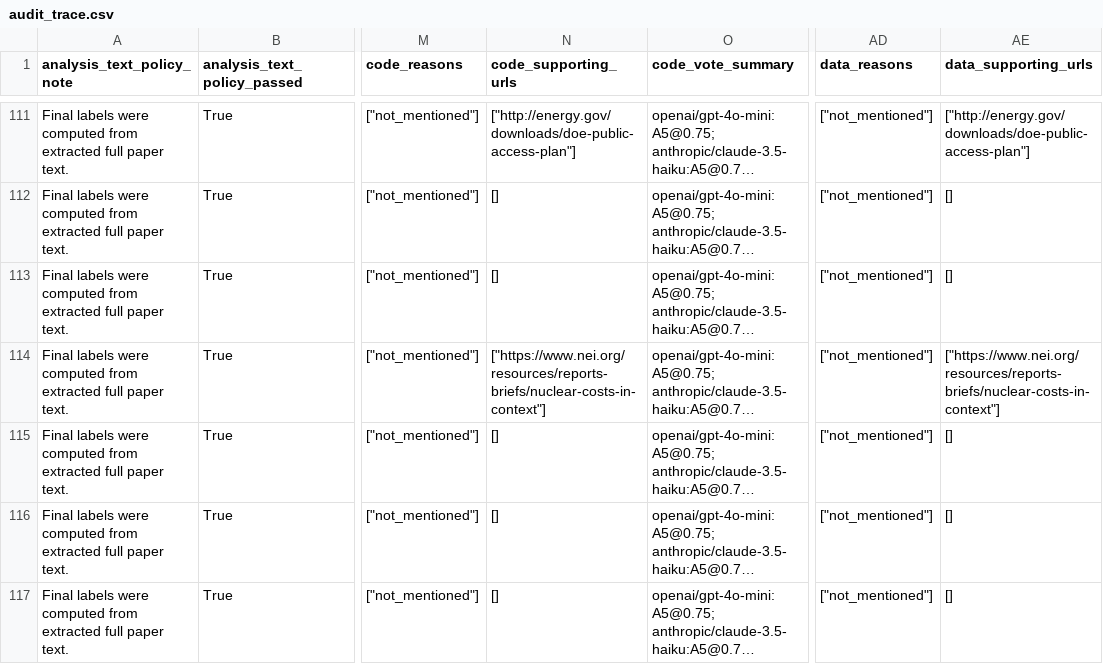
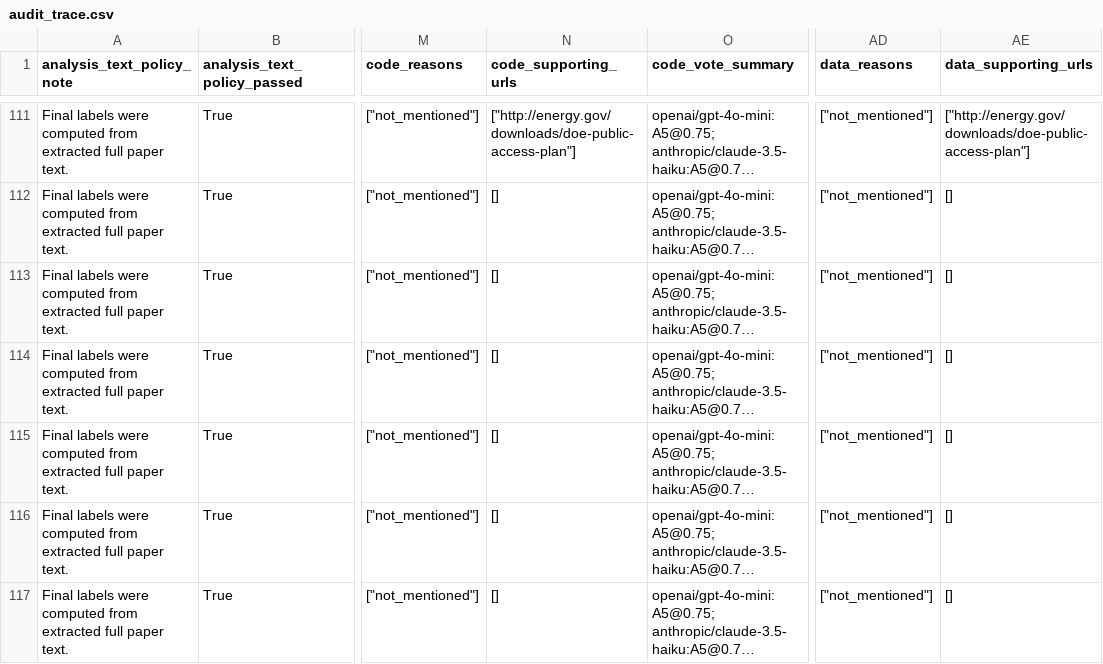
Before and after one commit to levtelyatnikov/PHM-reproducibility-gap, a CSV file: data/processed/audit_trace.csv, drawn as a sheet; only a part is shown, gaps mark what is left out; long unchanged cells end in …; the diff covers the shown part only; the diff names each change by its address in the sheet, - before the commit and + after, or states it on an @@ line.

```diff
--- a/data/processed/audit_trace.csv
+++ b/data/processed/audit_trace.csv
-N114 (code_supporting_urls): ["https://www.nei.org/resources/reports-briefs/nuclear-costs-in-context"]
+N114 (code_supporting_urls): []
-AE114 (data_supporting_urls): ["https://www.nei.org/resources/reports-briefs/nuclear-costs-in-context"]
+AE114 (data_supporting_urls): []
```
Also changed, not shown: 33 edited cells elsewhere in this file, data/processed/audit_results.csv, data/processed/ijphm/2025/audit/audit_trace.csv, 18 other files.
